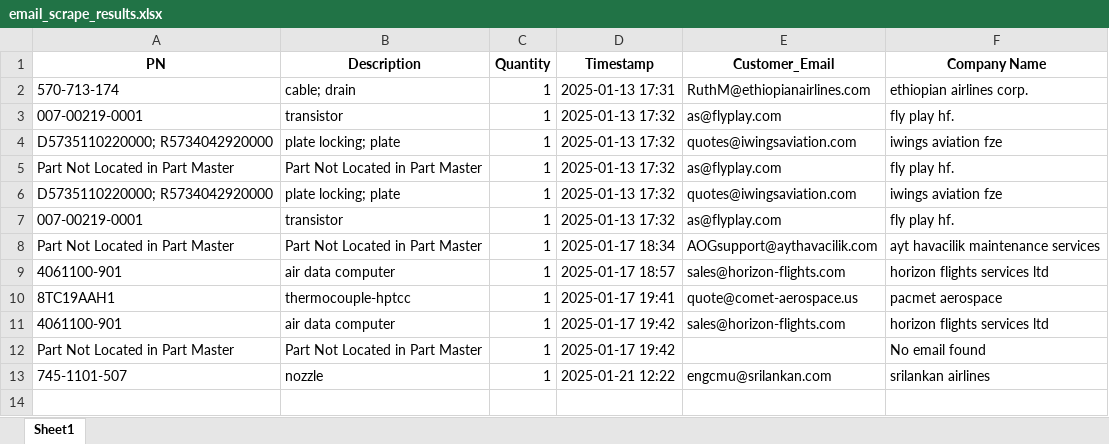
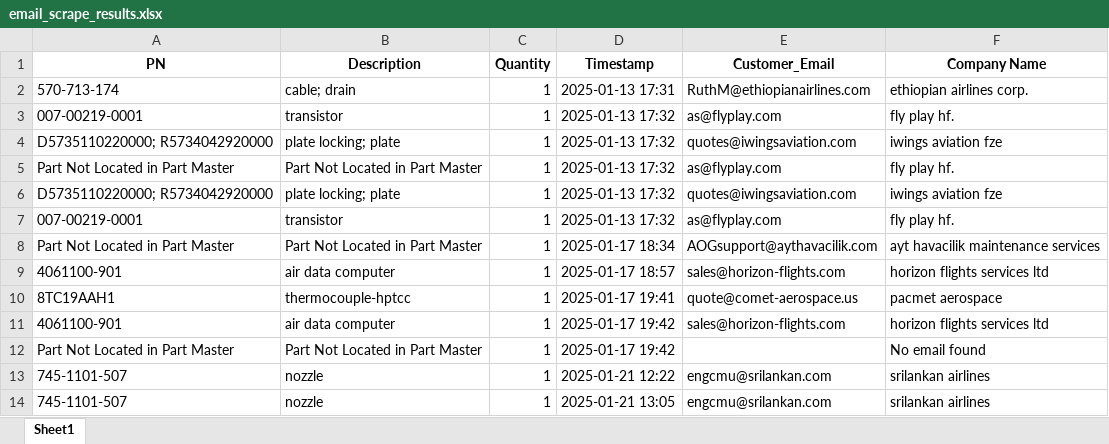
Before and after one commit to tadas-ajsupport/AJS-Tool, an Excel workbook: email_scrape_results.xlsx, sheet Sheet1, drawn as a sheet; values as stored, in another font and other column widths than the file's, no borders; the diff names each change by its address in the sheet, - before the commit and + after, or states it on an @@ line.

Commit message:
Updated Excel file

```diff
--- a/email_scrape_results.xlsx (sheet Sheet1)
+++ b/email_scrape_results.xlsx (sheet Sheet1)
+row 14: 745-1101-507 | nozzle | 1 | 2025-01-21 13:05 | engcmu@srilankan.com | srilankan airlines
```
